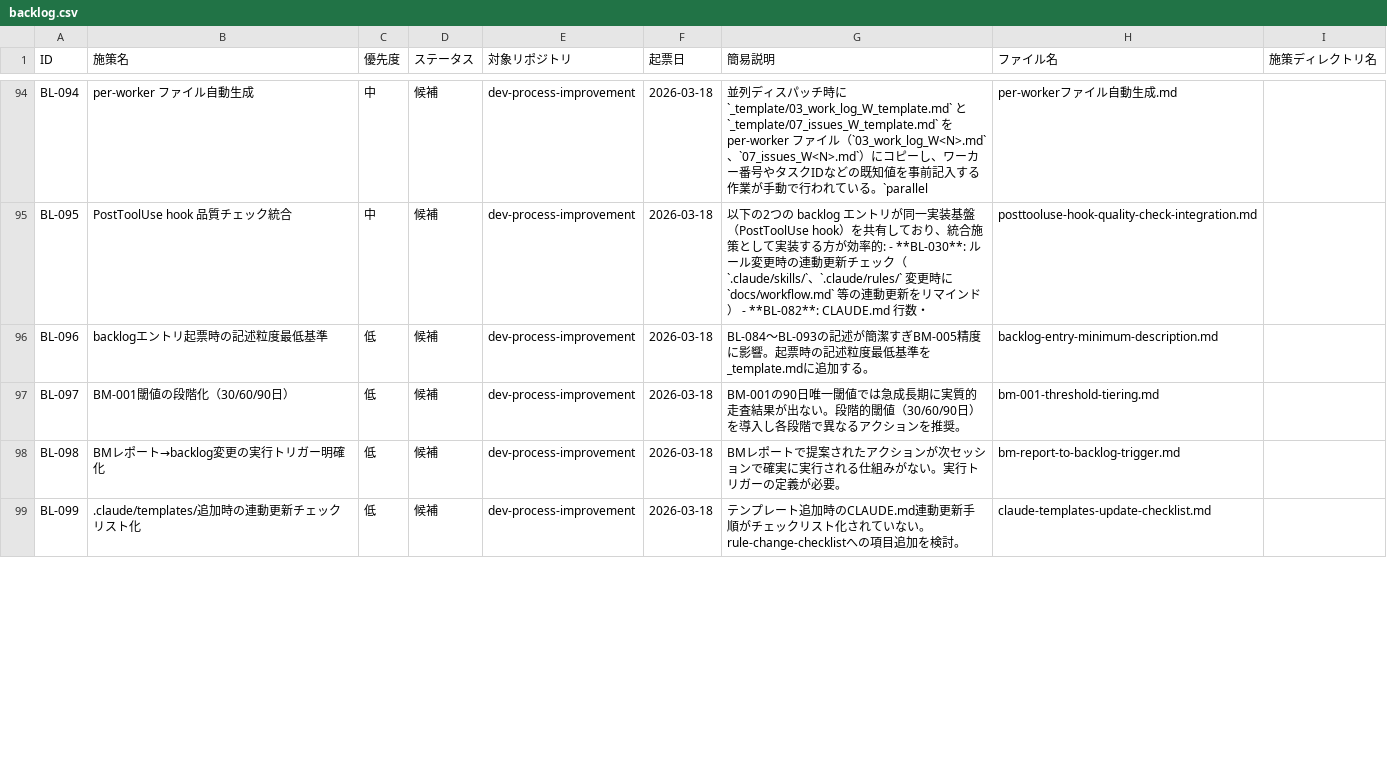
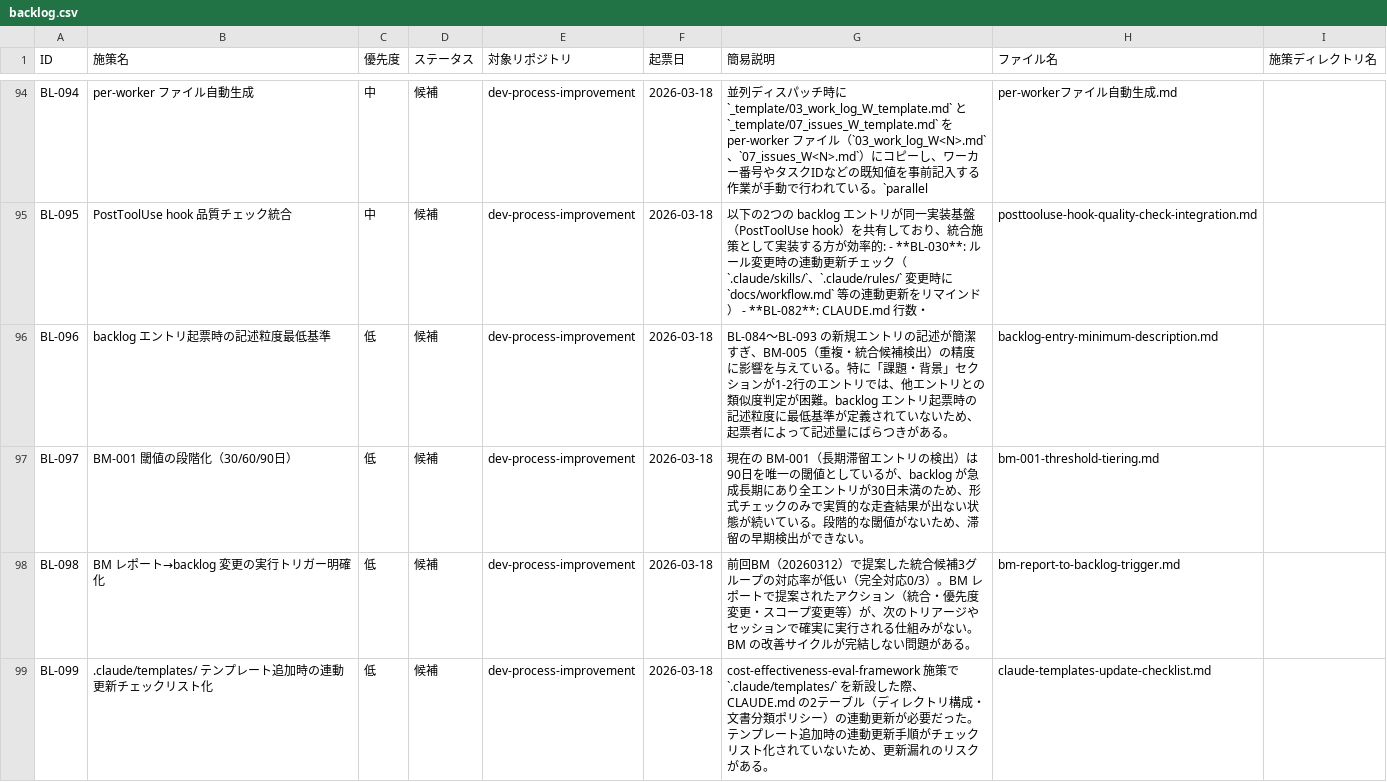
Before and after one commit to ryo12-n/dev-process-improvement, a CSV file: backlog/backlog.csv, drawn as a sheet; only a part is shown, gaps mark what is left out; the diff covers the shown part only.

```diff
--- a/backlog/backlog.csv
+++ b/backlog/backlog.csv
@@ -95,5 +95,5 @@ BL-094,per-worker ファイル自動生成,中,候補,dev-process-improvement,20
 BL-095,PostToolUse hook 品質チェック統合,中,候補,dev-process-improvement,2026-03-18,以下の2つの backlog エントリが同一実装基盤（PostToolUse hook）を共有しており、統合施策として実装する方が効率的: - **BL-030**: ルール変更時の連動更新チェック（`.claude/skills/`、`.claude/rules/` 変更時に `docs/workflow.md` 等の連動更新をリマインド） - **BL-082**: CLAUDE.md 行数・,posttooluse-hook-quality-check-integration.md,
-BL-096,backlogエントリ起票時の記述粒度最低基準,低,候補,dev-process-improvement,2026-03-18,BL-084〜BL-093の記述が簡潔すぎBM-005精度に影響。起票時の記述粒度最低基準を_template.mdに追加する。,backlog-entry-minimum-description.md,
-BL-097,BM-001閾値の段階化（30/60/90日）,低,候補,dev-process-improvement,2026-03-18,BM-001の90日唯一閾値では急成長期に実質的走査結果が出ない。段階的閾値（30/60/90日）を導入し各段階で異なるアクションを推奨。,bm-001-threshold-tiering.md,
-BL-098,BMレポート→backlog変更の実行トリガー明確化,低,候補,dev-process-improvement,2026-03-18,BMレポートで提案されたアクションが次セッションで確実に実行される仕組みがない。実行トリガーの定義が必要。,bm-report-to-backlog-trigger.md,
-BL-099,.claude/templates/追加時の連動更新チェックリスト化,低,候補,dev-process-improvement,2026-03-18,テンプレート追加時のCLAUDE.md連動更新手順がチェックリスト化されていない。rule-change-checklistへの項目追加を検討。,claude-templates-update-checklist.md,
+BL-096,backlog エントリ起票時の記述粒度最低基準,低,候補,dev-process-improvement,2026-03-18,BL-084〜BL-093 の新規エントリの記述が簡潔すぎ、BM-005（重複・統合候補検出）の精度に影響を与えている。特に「課題・背景」セクションが1-2行のエントリでは、他エントリとの類似度判定が困難。backlog エントリ起票時の記述粒度に最低基準が定義されていないため、起票者によって記述量にばらつきがある。,backlog-entry-minimum-description.md,
+BL-097,BM-001 閾値の段階化（30/60/90日）,低,候補,dev-process-improvement,2026-03-18,現在の BM-001（長期滞留エントリの検出）は90日を唯一の閾値としているが、backlog が急成長期にあり全エントリが30日未満のため、形式チェックのみで実質的な走査結果が出ない状態が続いている。段階的な閾値がないため、滞留の早期検出ができない。,bm-001-threshold-tiering.md,
+BL-098,BM レポート→backlog 変更の実行トリガー明確化,低,候補,dev-process-improvement,2026-03-18,前回BM（20260312）で提案した統合候補3グループの対応率が低い（完全対応0/3）。BM レポートで提案されたアクション（統合・優先度変更・スコープ変更等）が、次のトリアージやセッションで確実に実行される仕組みがない。BM の改善サイクルが完結しない問題がある。,bm-report-to-backlog-trigger.md,
+BL-099,.claude/templates/ テンプレート追加時の連動更新チェックリスト化,低,候補,dev-process-improvement,2026-03-18,cost-effectiveness-eval-framework 施策で `.claude/templates/` を新設した際、CLAUDE.md の2テーブル（ディレクトリ構成・文書分類ポリシー）の連動更新が必要だった。テンプレート追加時の連動更新手順がチェックリスト化されていないため、更新漏れのリスクがある。,claude-templates-update-checklist.md,
```
Also changed, not shown: 1 removed row and 6 edited cells elsewhere in this file, 14 other files.
